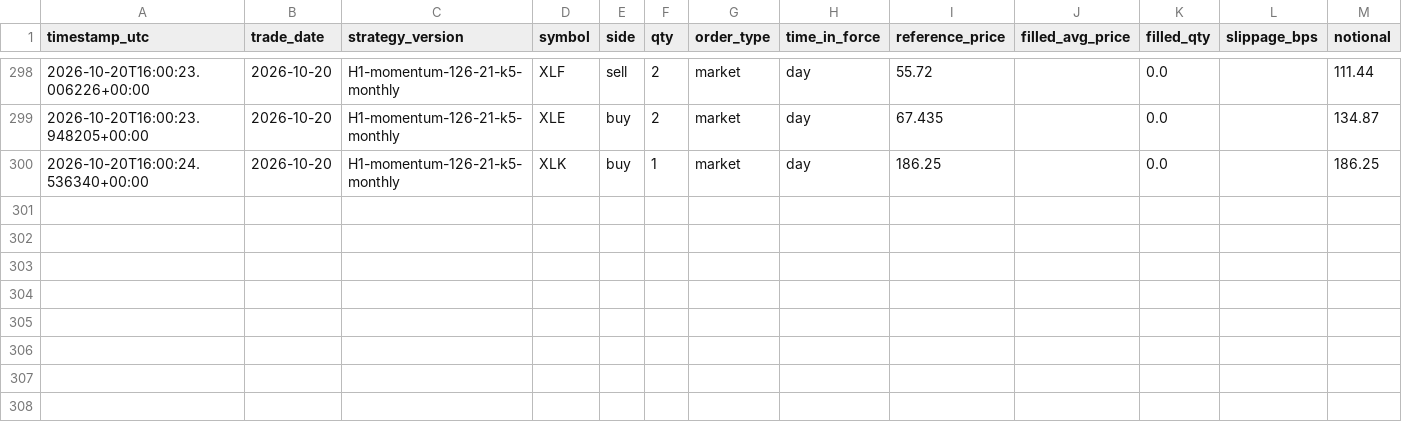
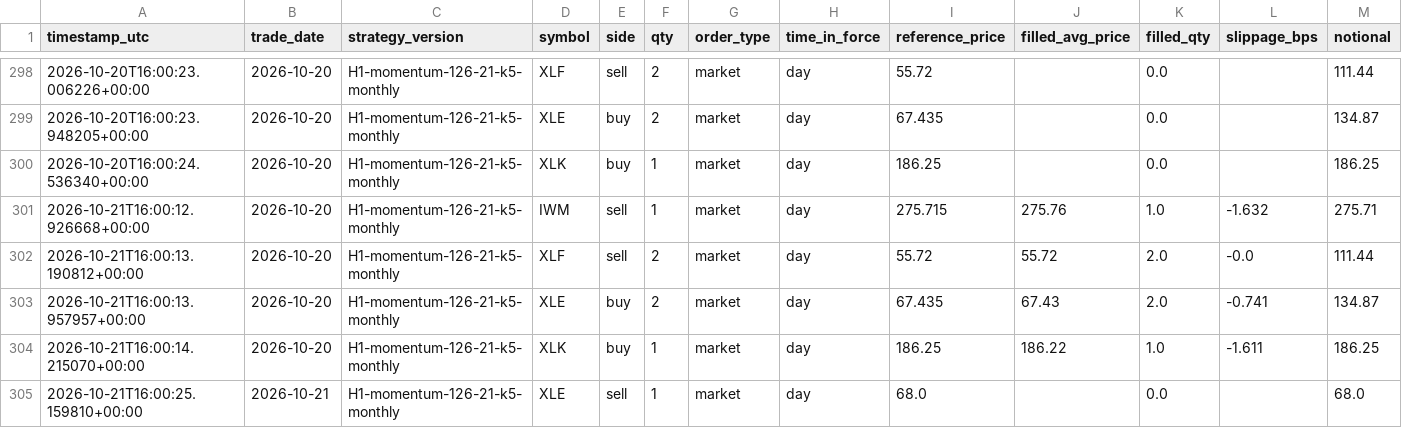
Before and after one commit to HarshitK2814/quantitative-trading-research, a CSV file: portfolio/trades.csv, drawn as a sheet; only a part is shown, gaps mark what is left out; rows hold the shown columns only; the diff names each change by its address in the sheet, - before the commit and + after, or states it on an @@ line.

```diff
--- a/portfolio/trades.csv
+++ b/portfolio/trades.csv
+row 301: 2026-10-21T16:00:12.926668+00:00 | 2026-10-20 | H1-momentum-126-21-k5-monthly | IWM | sell | 1 | market | day | 275.715 | 275.76 | 1.0 | -1.632 | 275.71
+row 302: 2026-10-21T16:00:13.190812+00:00 | 2026-10-20 | H1-momentum-126-21-k5-monthly | XLF | sell | 2 | market | day | 55.72 | 55.72 | 2.0 | -0.0 | 111.44
+row 303: 2026-10-21T16:00:13.957957+00:00 | 2026-10-20 | H1-momentum-126-21-k5-monthly | XLE | buy | 2 | market | day | 67.435 | 67.43 | 2.0 | -0.741 | 134.87
+row 304: 2026-10-21T16:00:14.215070+00:00 | 2026-10-20 | H1-momentum-126-21-k5-monthly | XLK | buy | 1 | market | day | 186.25 | 186.22 | 1.0 | -1.611 | 186.25
+row 305: 2026-10-21T16:00:25.159810+00:00 | 2026-10-21 | H1-momentum-126-21-k5-monthly | XLE | sell | 1 | market | day | 68.0 |  | 0.0 |  | 68.0
```
Also changed, not shown: portfolio/daily_snapshot.csv, 1 other file.
